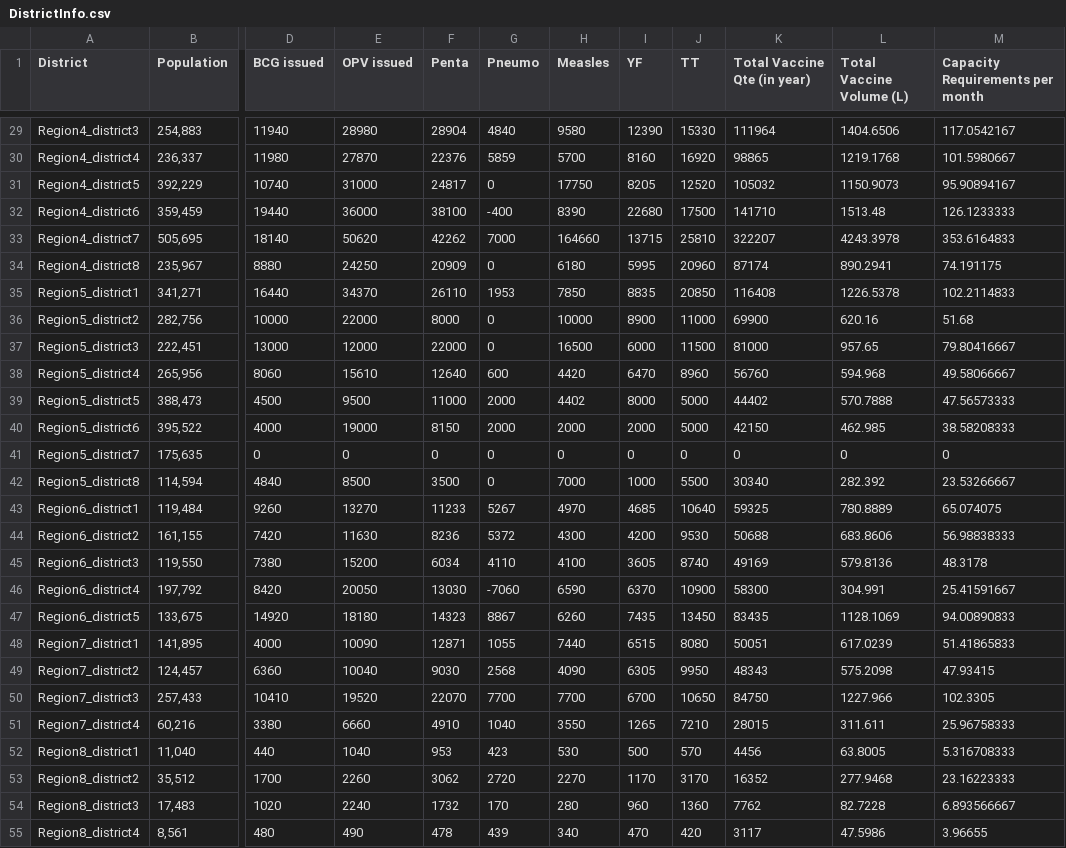
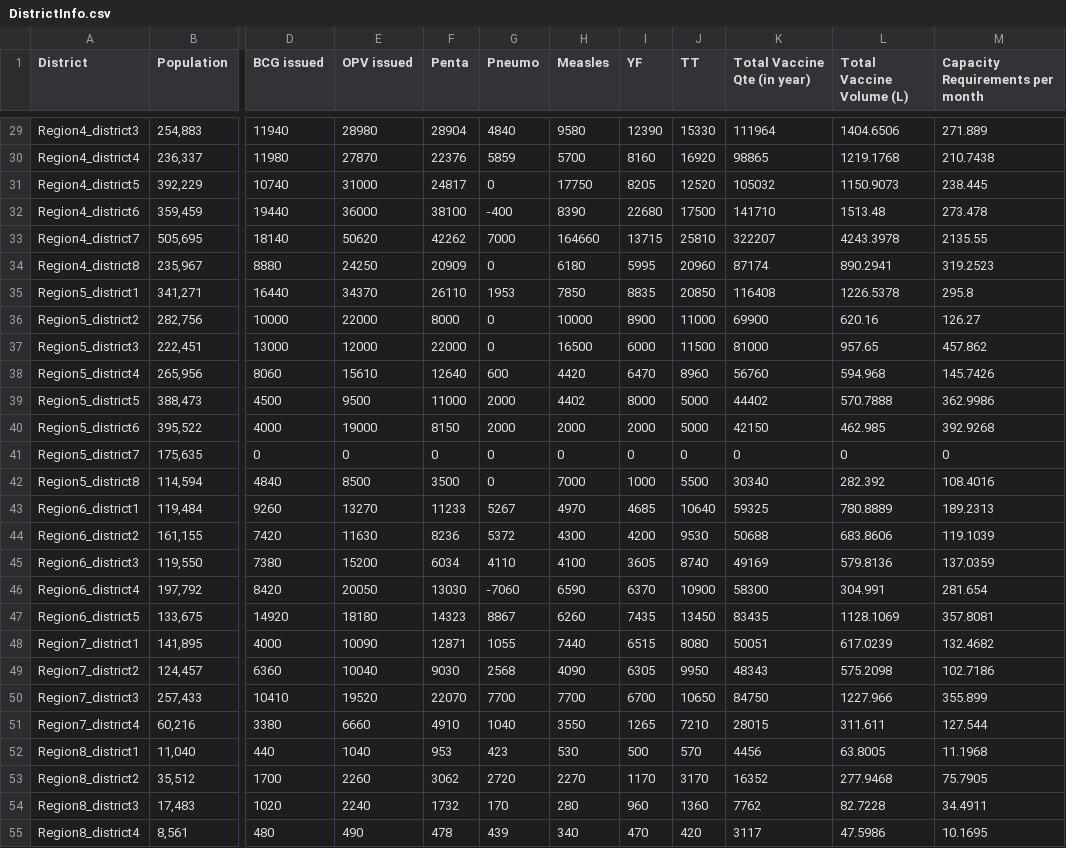
Before and after one commit to mkutz1325/uw-research, a CSV file: barchart/static/barchart/DistrictInfo.csv, drawn as a sheet; only a part is shown, gaps mark what is left out; the diff covers the shown part only; the diff names each change by its address in the sheet, - before the commit and + after, or states it on an @@ line.

Commit message:
much improved data on capacity requirements

```diff
--- a/barchart/static/barchart/DistrictInfo.csv
+++ b/barchart/static/barchart/DistrictInfo.csv
-M29 (Capacity Requirements per month): 117.0542167
+M29 (Capacity Requirements per month): 271.889
-M30 (Capacity Requirements per month): 101.5980667
+M30 (Capacity Requirements per month): 210.7438
-M31 (Capacity Requirements per month): 95.90894167
+M31 (Capacity Requirements per month): 238.445
-M32 (Capacity Requirements per month): 126.1233333
+M32 (Capacity Requirements per month): 273.478
-M33 (Capacity Requirements per month): 353.6164833
+M33 (Capacity Requirements per month): 2135.55
-M34 (Capacity Requirements per month): 74.191175
+M34 (Capacity Requirements per month): 319.2523
-M35 (Capacity Requirements per month): 102.2114833
+M35 (Capacity Requirements per month): 295.8
-M36 (Capacity Requirements per month): 51.68
+M36 (Capacity Requirements per month): 126.27
-M37 (Capacity Requirements per month): 79.80416667
+M37 (Capacity Requirements per month): 457.862
-M38 (Capacity Requirements per month): 49.58066667
+M38 (Capacity Requirements per month): 145.7426
-M39 (Capacity Requirements per month): 47.56573333
+M39 (Capacity Requirements per month): 362.9986
-M40 (Capacity Requirements per month): 38.58208333
+M40 (Capacity Requirements per month): 392.9268
-M42 (Capacity Requirements per month): 23.53266667
+M42 (Capacity Requirements per month): 108.4016
-M43 (Capacity Requirements per month): 65.074075
+M43 (Capacity Requirements per month): 189.2313
-M44 (Capacity Requirements per month): 56.98838333
+M44 (Capacity Requirements per month): 119.1039
-M45 (Capacity Requirements per month): 48.3178
+M45 (Capacity Requirements per month): 137.0359
-M46 (Capacity Requirements per month): 25.41591667
+M46 (Capacity Requirements per month): 281.654
-M47 (Capacity Requirements per month): 94.00890833
+M47 (Capacity Requirements per month): 357.8081
-M48 (Capacity Requirements per month): 51.41865833
+M48 (Capacity Requirements per month): 132.4682
-M49 (Capacity Requirements per month): 47.93415
+M49 (Capacity Requirements per month): 102.7186
-M50 (Capacity Requirements per month): 102.3305
+M50 (Capacity Requirements per month): 355.899
-M51 (Capacity Requirements per month): 25.96758333
+M51 (Capacity Requirements per month): 127.544
-M52 (Capacity Requirements per month): 5.316708333
+M52 (Capacity Requirements per month): 11.1968
-M53 (Capacity Requirements per month): 23.16223333
+M53 (Capacity Requirements per month): 75.7905
-M54 (Capacity Requirements per month): 6.893566667
+M54 (Capacity Requirements per month): 34.4911
-M55 (Capacity Requirements per month): 3.96655
+M55 (Capacity Requirements per month): 10.1695
```
Also changed, not shown: 31 edited cells elsewhere in this file, 3 other files.
